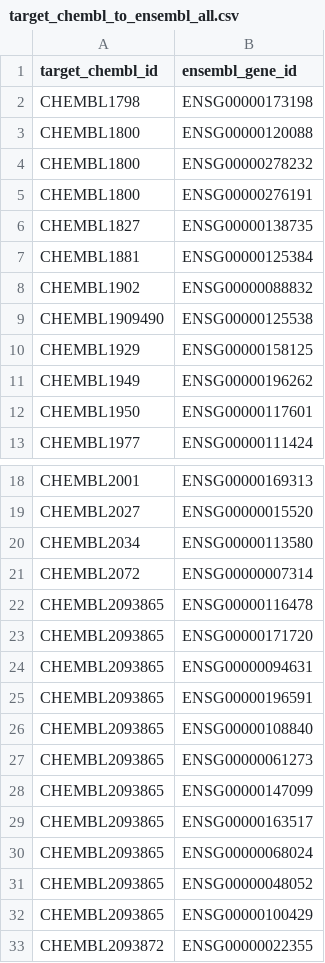
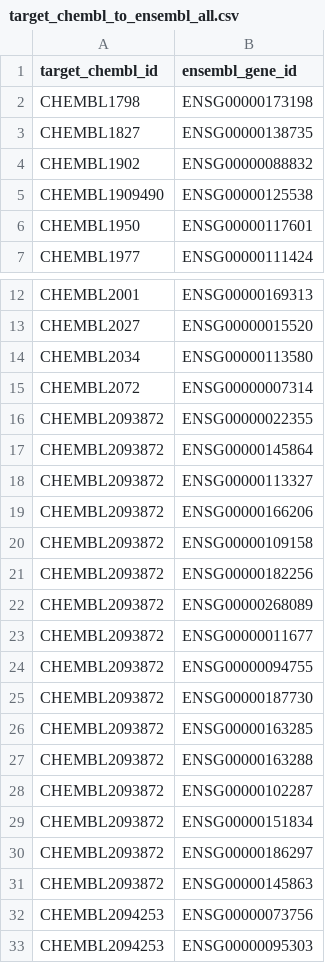
Before and after one commit to Xiangyu7/kg_explain, a CSV file: data/target_chembl_to_ensembl_all.csv, drawn as a sheet; only a part is shown, gaps mark what is left out; the shorter side is filled out with more unchanged rows; the diff covers the shown part only.

```diff
--- a/data/target_chembl_to_ensembl_all.csv
+++ b/data/target_chembl_to_ensembl_all.csv
@@ -2,11 +2,5 @@ target_chembl_id,ensembl_gene_id
 CHEMBL1798,ENSG00000173198
-CHEMBL1800,ENSG00000120088
-CHEMBL1800,ENSG00000278232
-CHEMBL1800,ENSG00000276191
 CHEMBL1827,ENSG00000138735
-CHEMBL1881,ENSG00000125384
 CHEMBL1902,ENSG00000088832
 CHEMBL1909490,ENSG00000125538
-CHEMBL1929,ENSG00000158125
-CHEMBL1949,ENSG00000196262
 CHEMBL1950,ENSG00000117601
@@ -21,13 +15,2 @@ CHEMBL2034,ENSG00000113580
 CHEMBL2072,ENSG00000007314
-CHEMBL2093865,ENSG00000116478
-CHEMBL2093865,ENSG00000171720
-CHEMBL2093865,ENSG00000094631
-CHEMBL2093865,ENSG00000196591
-CHEMBL2093865,ENSG00000108840
-CHEMBL2093865,ENSG00000061273
-CHEMBL2093865,ENSG00000147099
-CHEMBL2093865,ENSG00000163517
-CHEMBL2093865,ENSG00000068024
-CHEMBL2093865,ENSG00000048052
-CHEMBL2093865,ENSG00000100429
 CHEMBL2093872,ENSG00000022355
```
Also changed, not shown: 13 removed rows and 9 moved rows elsewhere in this file, data/edge_drug_ae_faers.csv, data/edge_drug_target.csv, 43 other files.
